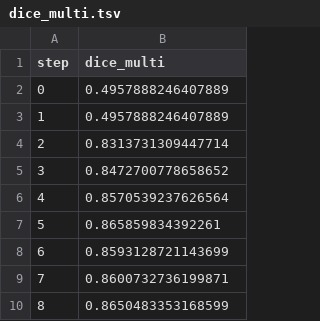
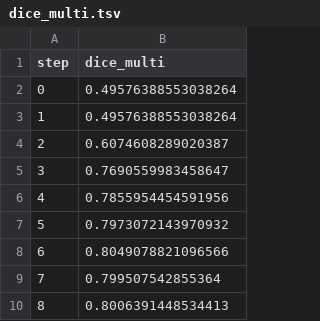
Before and after one commit to yathomasi/example-get-started-experiments, a TSV file: results/train/plots/metrics/dice_multi.tsv, drawn as a sheet.

```diff
--- a/results/train/plots/metrics/dice_multi.tsv
+++ b/results/train/plots/metrics/dice_multi.tsv
@@ -1,10 +1,10 @@
 step	dice_multi
-0	0.4957888246407889
-1	0.4957888246407889
-2	0.8313731309447714
-3	0.8472700778658652
-4	0.8570539237626564
-5	0.865859834392261
-6	0.8593128721143699
-7	0.8600732736199871
-8	0.8650483353168599
+0	0.49576388553038264
+1	0.49576388553038264
+2	0.6074608289020387
+3	0.7690559983458647
+4	0.7855954454591956
+5	0.7973072143970932
+6	0.8049078821096566
+7	0.799507542855364
+8	0.8006391448534413
```
Also changed, not shown: results/train/plots/metrics/eval/loss.tsv, results/train/plots/metrics/train/loss.tsv, 5 other files.
